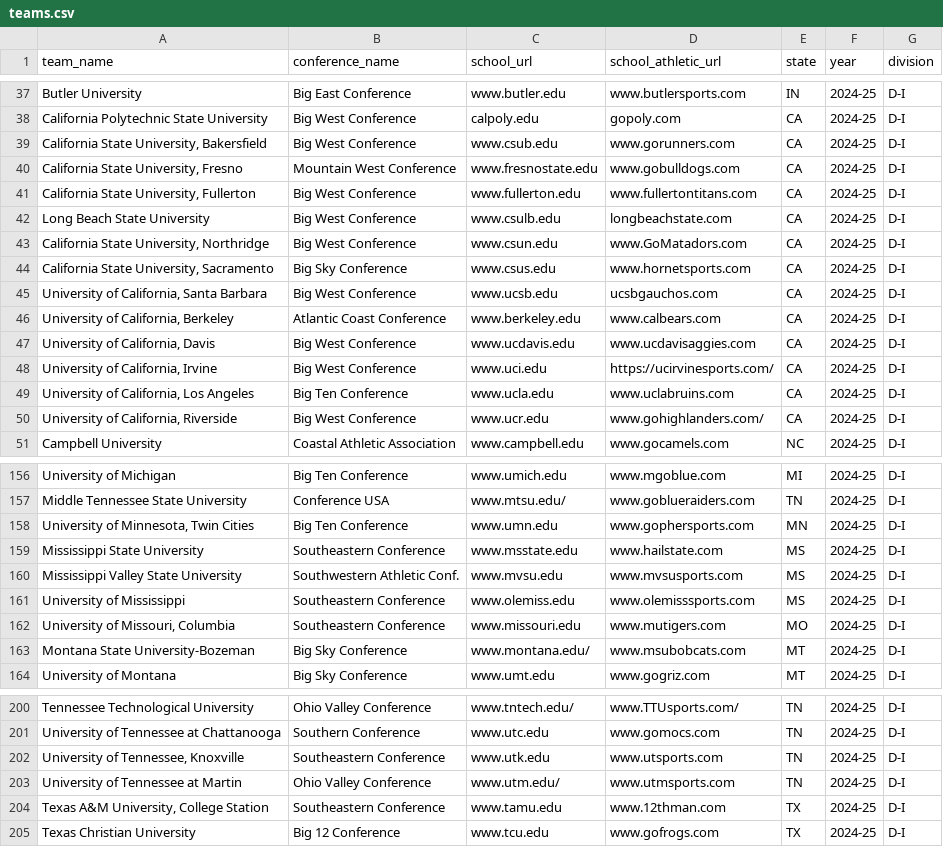
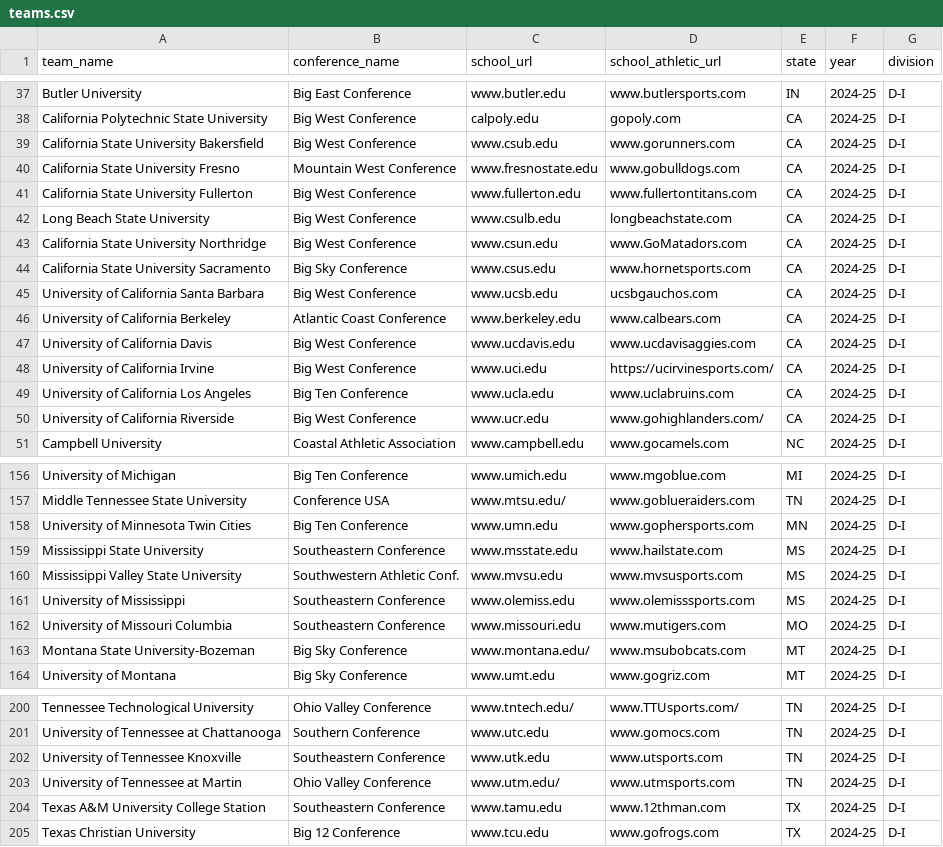
Before and after one commit to widbuntu/vbdb-info, a CSV file: data/teams.csv, drawn as a sheet; only a part is shown, gaps mark what is left out; the diff covers the shown part only.

Commit message:
teams

```diff
--- a/data/teams.csv
+++ b/data/teams.csv
@@ -38,14 +38,14 @@ team_name,conference_name,school_url,school_athletic_url,state,year,division
 "California Polytechnic State University","Big West Conference",calpoly.edu,gopoly.com,CA,2024-25,D-I
-"California State University, Bakersfield","Big West Conference",www.csub.edu,www.gorunners.com,CA,2024-25,D-I
-"California State University, Fresno","Mountain West Conference",www.fresnostate.edu,www.gobulldogs.com,CA,2024-25,D-I
-"California State University, Fullerton","Big West Conference",www.fullerton.edu,www.fullertontitans.com,CA,2024-25,D-I
+"California State University Bakersfield","Big West Conference",www.csub.edu,www.gorunners.com,CA,2024-25,D-I
+"California State University Fresno","Mountain West Conference",www.fresnostate.edu,www.gobulldogs.com,CA,2024-25,D-I
+"California State University Fullerton","Big West Conference",www.fullerton.edu,www.fullertontitans.com,CA,2024-25,D-I
 "Long Beach State University","Big West Conference",www.csulb.edu,longbeachstate.com,CA,2024-25,D-I
-"California State University, Northridge","Big West Conference",www.csun.edu,www.GoMatadors.com,CA,2024-25,D-I
-"California State University, Sacramento","Big Sky Conference",www.csus.edu,www.hornetsports.com,CA,2024-25,D-I
-"University of California, Santa Barbara","Big West Conference",www.ucsb.edu,ucsbgauchos.com,CA,2024-25,D-I
-"University of California, Berkeley","Atlantic Coast Conference",www.berkeley.edu,www.calbears.com,CA,2024-25,D-I
-"University of California, Davis","Big West Conference",www.ucdavis.edu,www.ucdavisaggies.com,CA,2024-25,D-I
-"University of California, Irvine","Big West Conference",www.uci.edu,https://ucirvinesports.com/,CA,2024-25,D-I
-"University of California, Los Angeles","Big Ten Conference",www.ucla.edu,www.uclabruins.com,CA,2024-25,D-I
-"University of California, Riverside","Big West Conference",www.ucr.edu,www.gohighlanders.com/,CA,2024-25,D-I
+"California State University Northridge","Big West Conference",www.csun.edu,www.GoMatadors.com,CA,2024-25,D-I
+"California State University Sacramento","Big Sky Conference",www.csus.edu,www.hornetsports.com,CA,2024-25,D-I
+"University of California Santa Barbara","Big West Conference",www.ucsb.edu,ucsbgauchos.com,CA,2024-25,D-I
+"University of California Berkeley","Atlantic Coast Conference",www.berkeley.edu,www.calbears.com,CA,2024-25,D-I
+"University of California Davis","Big West Conference",www.ucdavis.edu,www.ucdavisaggies.com,CA,2024-25,D-I
+"University of California Irvine","Big West Conference",www.uci.edu,https://ucirvinesports.com/,CA,2024-25,D-I
+"University of California Los Angeles","Big Ten Conference",www.ucla.edu,www.uclabruins.com,CA,2024-25,D-I
+"University of California Riverside","Big West Conference",www.ucr.edu,www.gohighlanders.com/,CA,2024-25,D-I
 "Campbell University","Coastal Athletic Association",www.campbell.edu,www.gocamels.com,NC,2024-25,D-I
@@ -157,3 +157,3 @@ team_name,conference_name,school_url,school_athletic_url,state,year,division
 "Middle Tennessee State University","Conference USA",www.mtsu.edu/,www.goblueraiders.com,TN,2024-25,D-I
-"University of Minnesota, Twin Cities","Big Ten Conference",www.umn.edu,www.gophersports.com,MN,2024-25,D-I
+"University of Minnesota Twin Cities","Big Ten Conference",www.umn.edu,www.gophersports.com,MN,2024-25,D-I
 "Mississippi State University","Southeastern Conference",www.msstate.edu,www.hailstate.com,MS,2024-25,D-I
@@ -161,3 +161,3 @@ team_name,conference_name,school_url,school_athletic_url,state,year,division
 "University of Mississippi","Southeastern Conference",www.olemiss.edu,www.olemisssports.com,MS,2024-25,D-I
-"University of Missouri, Columbia","Southeastern Conference",www.missouri.edu,www.mutigers.com,MO,2024-25,D-I
+"University of Missouri Columbia","Southeastern Conference",www.missouri.edu,www.mutigers.com,MO,2024-25,D-I
 "Montana State University-Bozeman","Big Sky Conference",www.montana.edu/,www.msubobcats.com,MT,2024-25,D-I
@@ -201,5 +201,5 @@ team_name,conference_name,school_url,school_athletic_url,state,year,division
 "University of Tennessee at Chattanooga","Southern Conference",www.utc.edu,www.gomocs.com,TN,2024-25,D-I
-"University of Tennessee, Knoxville","Southeastern Conference",www.utk.edu,www.utsports.com,TN,2024-25,D-I
+"University of Tennessee Knoxville","Southeastern Conference",www.utk.edu,www.utsports.com,TN,2024-25,D-I
 "University of Tennessee at Martin","Ohio Valley Conference",www.utm.edu/,www.utmsports.com,TN,2024-25,D-I
-"Texas A&M University, College Station","Southeastern Conference",www.tamu.edu,www.12thman.com,TX,2024-25,D-I
+"Texas A&M University College Station","Southeastern Conference",www.tamu.edu,www.12thman.com,TX,2024-25,D-I
 "Texas Christian University","Big 12 Conference",www.tcu.edu,www.gofrogs.com,TX,2024-25,D-I
```
Also changed, not shown: 10 edited cells elsewhere in this file.
